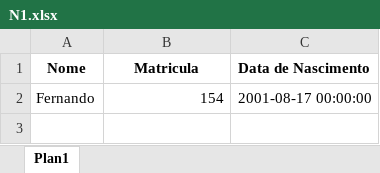
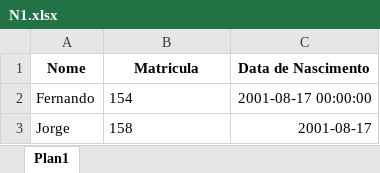
Before and after one commit to Montfel/Gerenciamento-Notas, an Excel workbook: N1.xlsx, sheet Plan1, drawn as a sheet; values as stored, in another font and other column widths than the file's, no borders; the diff names each change by its address in the sheet, - before the commit and + after, or states it on an @@ line.

```diff
--- a/N1.xlsx (sheet Plan1)
+++ b/N1.xlsx (sheet Plan1)
-B2 alignment: right
+B2 alignment: left
+row 3: Jorge | 158 | 2001-08-17
```
Also changed, not shown: N2.xlsx, N3.xlsx, 4 other files.
